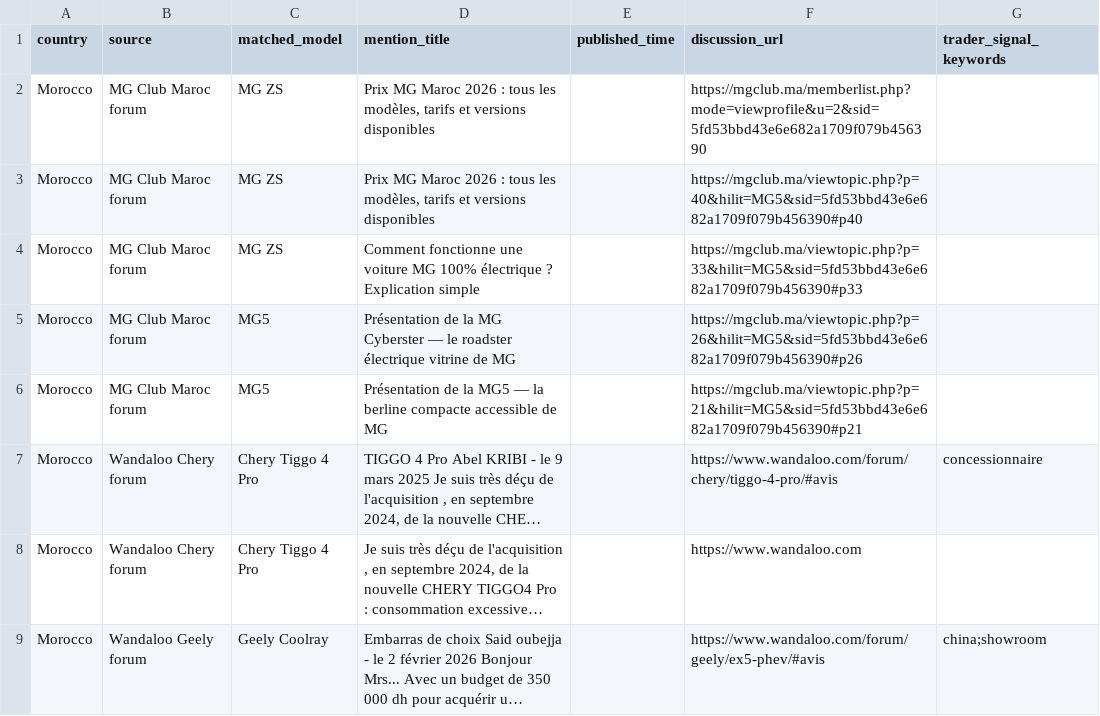
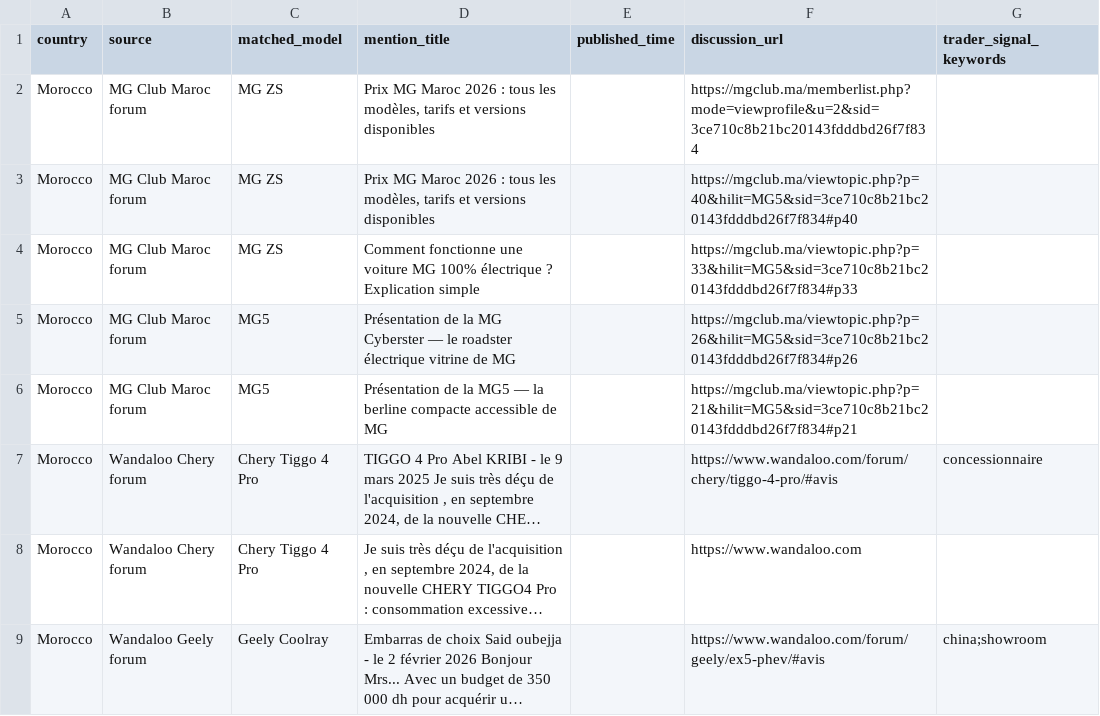
Before and after one commit to DTBknight/car-export-radar, a CSV file: data/latest/evidence_samples.csv, drawn as a sheet; only a part is shown; long unchanged cells end in …; the diff names each change by its address in the sheet, - before the commit and + after, or states it on an @@ line.

```diff
--- a/data/latest/evidence_samples.csv
+++ b/data/latest/evidence_samples.csv
-F2 (discussion_url): https://mgclub.ma/memberlist.php?mode=viewprofile&u=2&sid=5fd53bbd43e6e682a1709f079b456390
+F2 (discussion_url): https://mgclub.ma/memberlist.php?mode=viewprofile&u=2&sid=3ce710c8b21bc20143fdddbd26f7f834
-F3 (discussion_url): https://mgclub.ma/viewtopic.php?p=40&hilit=MG5&sid=5fd53bbd43e6e682a1709f079b456390#p40
+F3 (discussion_url): https://mgclub.ma/viewtopic.php?p=40&hilit=MG5&sid=3ce710c8b21bc20143fdddbd26f7f834#p40
-F4 (discussion_url): https://mgclub.ma/viewtopic.php?p=33&hilit=MG5&sid=5fd53bbd43e6e682a1709f079b456390#p33
+F4 (discussion_url): https://mgclub.ma/viewtopic.php?p=33&hilit=MG5&sid=3ce710c8b21bc20143fdddbd26f7f834#p33
-F5 (discussion_url): https://mgclub.ma/viewtopic.php?p=26&hilit=MG5&sid=5fd53bbd43e6e682a1709f079b456390#p26
+F5 (discussion_url): https://mgclub.ma/viewtopic.php?p=26&hilit=MG5&sid=3ce710c8b21bc20143fdddbd26f7f834#p26
-F6 (discussion_url): https://mgclub.ma/viewtopic.php?p=21&hilit=MG5&sid=5fd53bbd43e6e682a1709f079b456390#p21
+F6 (discussion_url): https://mgclub.ma/viewtopic.php?p=21&hilit=MG5&sid=3ce710c8b21bc20143fdddbd26f7f834#p21
```
Also changed, not shown: data/latest/cleaned_mentions.csv, data/latest/model_heat_by_market.csv, 2 other files.
